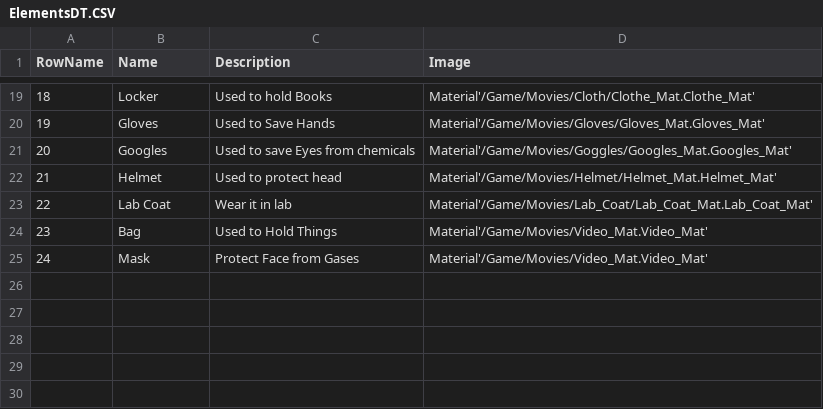
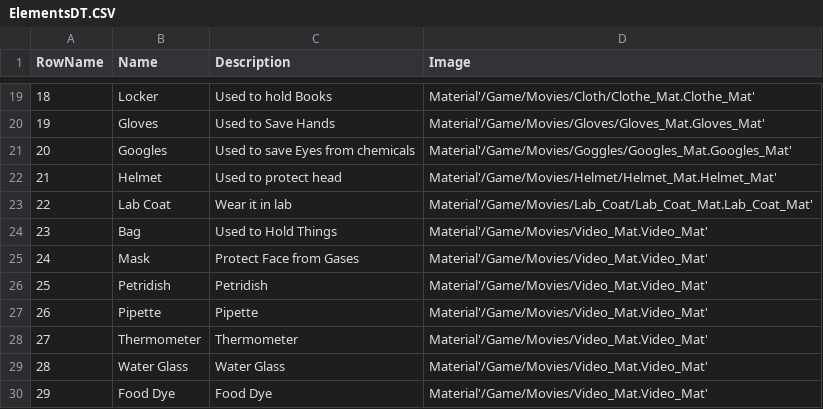
Before and after one commit to samgr55/SAVIR_LAB, a CSV file: CSVFiles/ElementsDT.CSV, drawn as a sheet; only a part is shown, gaps mark what is left out; the diff names each change by its address in the sheet, - before the commit and + after, or states it on an @@ line.

```diff
--- a/CSVFiles/ElementsDT.CSV
+++ b/CSVFiles/ElementsDT.CSV
+row 26: 25 | Petridish | Petridish | Material'/Game/Movies/Video_Mat.Video_Mat'
+row 27: 26 | Pipette | Pipette | Material'/Game/Movies/Video_Mat.Video_Mat'
+row 28: 27 | Thermometer | Thermometer | Material'/Game/Movies/Video_Mat.Video_Mat'
+row 29: 28 | Water Glass | Water Glass | Material'/Game/Movies/Video_Mat.Video_Mat'
+row 30: 29 | Food Dye | Food Dye | Material'/Game/Movies/Video_Mat.Video_Mat'
```
Also changed, not shown: 14 other files.
